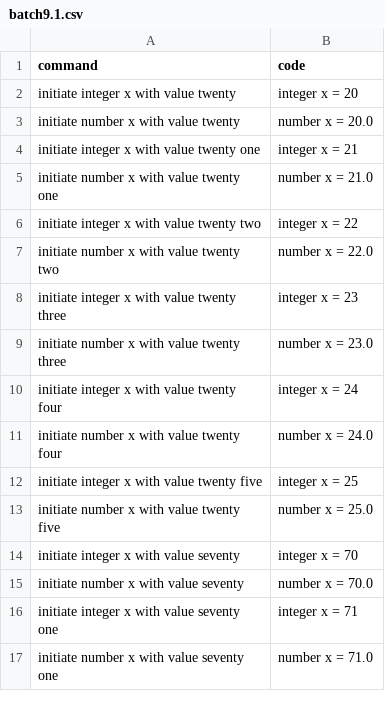
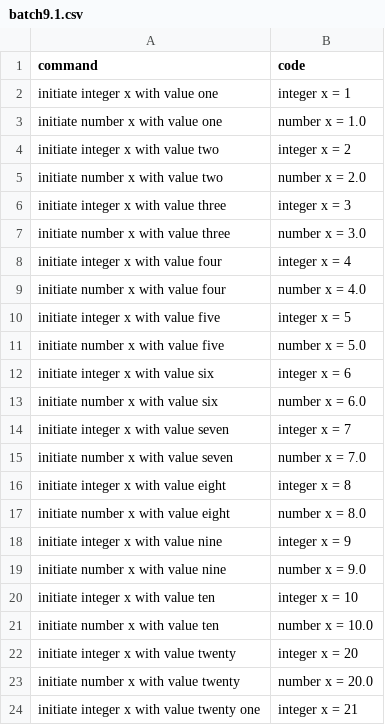
Before and after one commit to Suvetha11/FYP-Dataset, a CSV file: data/batch9.1.csv, drawn as a sheet; only a part is shown; the shorter side is filled out with more unchanged rows.

Commit message:
Update batch9.1.csv

```diff
--- a/data/batch9.1.csv
+++ b/data/batch9.1.csv
@@ -1,2 +1,22 @@
 command,code
+initiate integer x with value one,integer x = 1
+initiate number x with value one,number x = 1.0
+initiate integer x with value two,integer x = 2
+initiate number x with value two,number x = 2.0
+initiate integer x with value three,integer x = 3
+initiate number x with value three,number x = 3.0
+initiate integer x with value four,integer x = 4
+initiate number x with value four,number x = 4.0
+initiate integer x with value five,integer x = 5
+initiate number x with value five,number x = 5.0
+initiate integer x with value six,integer x = 6
+initiate number x with value six,number x = 6.0
+initiate integer x with value seven,integer x = 7
+initiate number x with value seven,number x = 7.0
+initiate integer x with value eight,integer x = 8
+initiate number x with value eight,number x = 8.0
+initiate integer x with value nine,integer x = 9
+initiate number x with value nine,number x = 9.0
+initiate integer x with value ten,integer x = 10
+initiate number x with value ten,number x = 10.0
 initiate integer x with value twenty,integer x = 20
```
